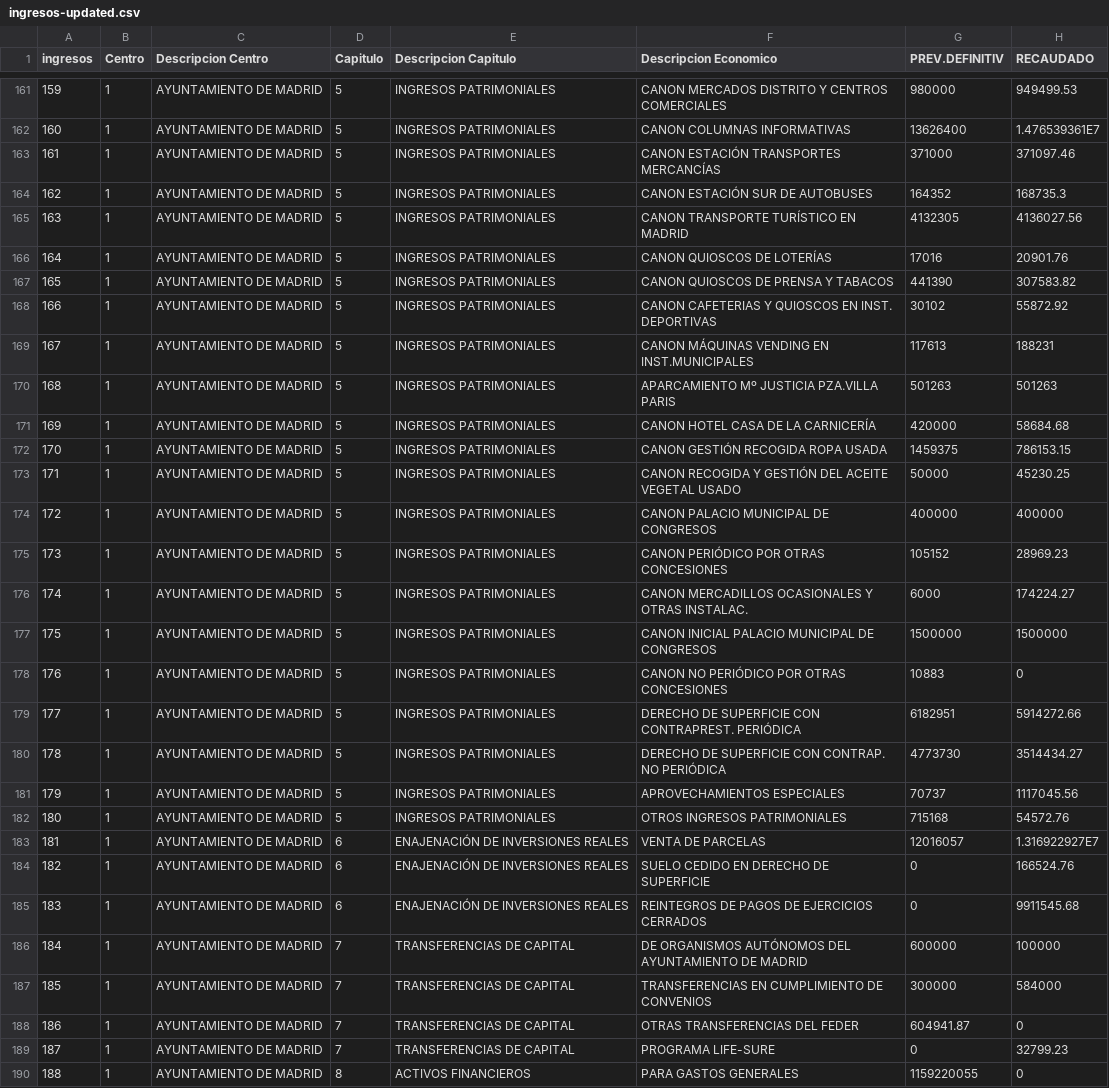
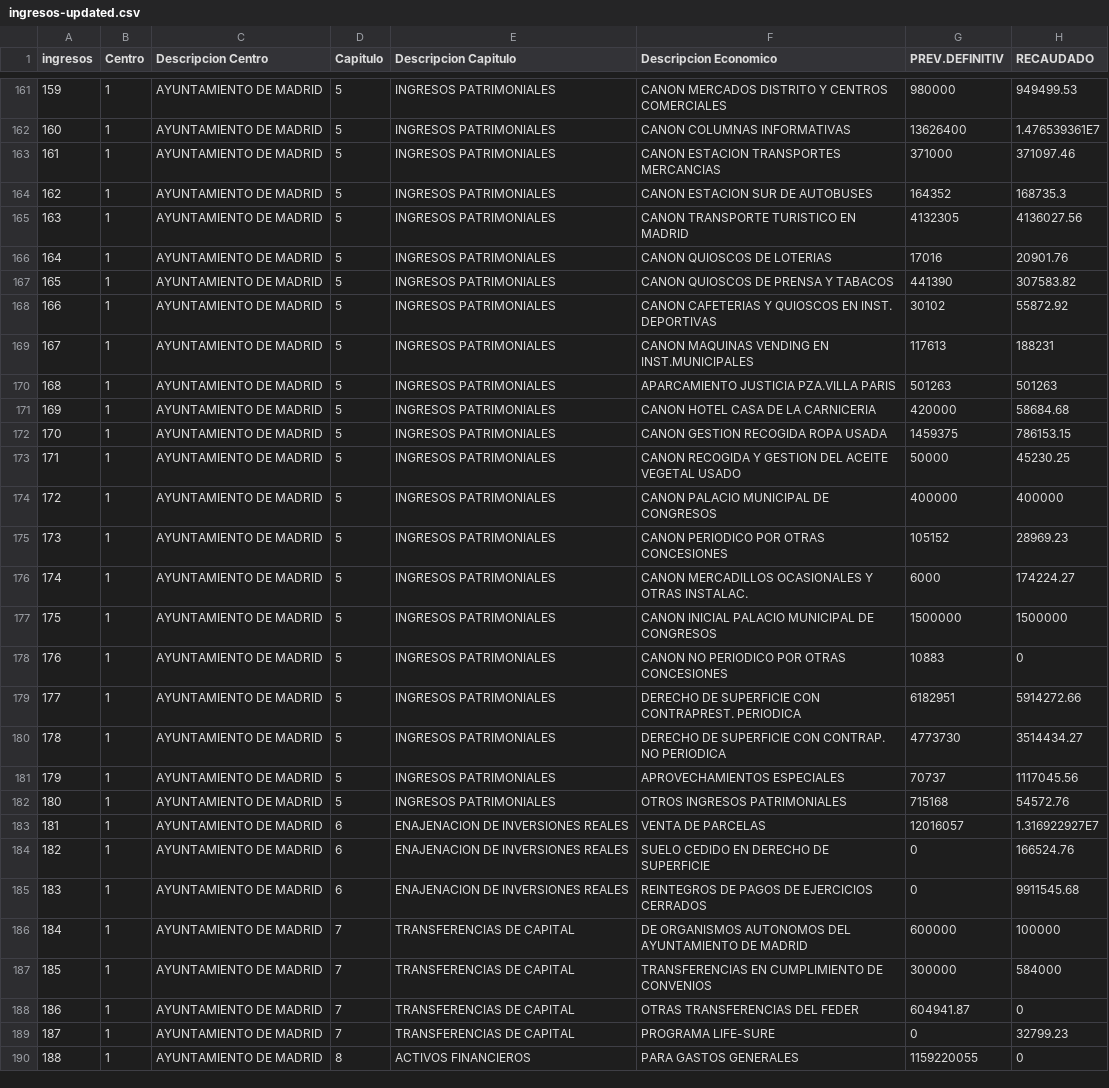
Before and after one commit to FacultadInformatica-LinkedData/Curso2020-2021-ODKG, a CSV file: HandsOn/Group10/csv/ingresos-updated.csv, drawn as a sheet; only a part is shown, gaps mark what is left out; the diff covers the shown part only.

```diff
--- a/HandsOn/Group10/csv/ingresos-updated.csv
+++ b/HandsOn/Group10/csv/ingresos-updated.csv
@@ -162,26 +162,26 @@ ingresos,Centro,Descripcion Centro,Capitulo,Descripcion Capitulo,Descripcion Eco
 160,1,AYUNTAMIENTO DE MADRID,5,INGRESOS PATRIMONIALES,CANON COLUMNAS INFORMATIVAS,13626400,1.476539361E7
-161,1,AYUNTAMIENTO DE MADRID,5,INGRESOS PATRIMONIALES,CANON ESTACIÓN TRANSPORTES MERCANCÍAS,371000,371097.46
-162,1,AYUNTAMIENTO DE MADRID,5,INGRESOS PATRIMONIALES,CANON ESTACIÓN SUR DE AUTOBUSES,164352,168735.3
-163,1,AYUNTAMIENTO DE MADRID,5,INGRESOS PATRIMONIALES,CANON TRANSPORTE TURÍSTICO EN MADRID,4132305,4136027.56
-164,1,AYUNTAMIENTO DE MADRID,5,INGRESOS PATRIMONIALES,CANON QUIOSCOS DE LOTERÍAS,17016,20901.76
+161,1,AYUNTAMIENTO DE MADRID,5,INGRESOS PATRIMONIALES,CANON ESTACION TRANSPORTES MERCANCIAS,371000,371097.46
+162,1,AYUNTAMIENTO DE MADRID,5,INGRESOS PATRIMONIALES,CANON ESTACION SUR DE AUTOBUSES,164352,168735.3
+163,1,AYUNTAMIENTO DE MADRID,5,INGRESOS PATRIMONIALES,CANON TRANSPORTE TURISTICO EN MADRID,4132305,4136027.56
+164,1,AYUNTAMIENTO DE MADRID,5,INGRESOS PATRIMONIALES,CANON QUIOSCOS DE LOTERIAS,17016,20901.76
 165,1,AYUNTAMIENTO DE MADRID,5,INGRESOS PATRIMONIALES,CANON QUIOSCOS DE PRENSA Y TABACOS,441390,307583.82
 166,1,AYUNTAMIENTO DE MADRID,5,INGRESOS PATRIMONIALES,CANON CAFETERIAS Y QUIOSCOS EN INST. DEPORTIVAS,30102,55872.92
-167,1,AYUNTAMIENTO DE MADRID,5,INGRESOS PATRIMONIALES,CANON MÁQUINAS VENDING EN INST.MUNICIPALES,117613,188231
-168,1,AYUNTAMIENTO DE MADRID,5,INGRESOS PATRIMONIALES,APARCAMIENTO Mº JUSTICIA PZA.VILLA PARIS,501263,501263
-169,1,AYUNTAMIENTO DE MADRID,5,INGRESOS PATRIMONIALES,CANON HOTEL CASA DE LA CARNICERÍA,420000,58684.68
-170,1,AYUNTAMIENTO DE MADRID,5,INGRESOS PATRIMONIALES,CANON GESTIÓN RECOGIDA ROPA USADA,1459375,786153.15
-171,1,AYUNTAMIENTO DE MADRID,5,INGRESOS PATRIMONIALES,CANON RECOGIDA Y GESTIÓN DEL ACEITE VEGETAL USADO,50000,45230.25
+167,1,AYUNTAMIENTO DE MADRID,5,INGRESOS PATRIMONIALES,CANON MAQUINAS VENDING EN INST.MUNICIPALES,117613,188231
+168,1,AYUNTAMIENTO DE MADRID,5,INGRESOS PATRIMONIALES,APARCAMIENTO JUSTICIA PZA.VILLA PARIS,501263,501263
+169,1,AYUNTAMIENTO DE MADRID,5,INGRESOS PATRIMONIALES,CANON HOTEL CASA DE LA CARNICERIA,420000,58684.68
+170,1,AYUNTAMIENTO DE MADRID,5,INGRESOS PATRIMONIALES,CANON GESTION RECOGIDA ROPA USADA,1459375,786153.15
+171,1,AYUNTAMIENTO DE MADRID,5,INGRESOS PATRIMONIALES,CANON RECOGIDA Y GESTION DEL ACEITE VEGETAL USADO,50000,45230.25
 172,1,AYUNTAMIENTO DE MADRID,5,INGRESOS PATRIMONIALES,CANON PALACIO MUNICIPAL DE CONGRESOS,400000,400000
-173,1,AYUNTAMIENTO DE MADRID,5,INGRESOS PATRIMONIALES,CANON PERIÓDICO POR OTRAS CONCESIONES,105152,28969.23
+173,1,AYUNTAMIENTO DE MADRID,5,INGRESOS PATRIMONIALES,CANON PERIODICO POR OTRAS CONCESIONES,105152,28969.23
 174,1,AYUNTAMIENTO DE MADRID,5,INGRESOS PATRIMONIALES,CANON MERCADILLOS OCASIONALES Y OTRAS INSTALAC.,6000,174224.27
 175,1,AYUNTAMIENTO DE MADRID,5,INGRESOS PATRIMONIALES,CANON INICIAL PALACIO MUNICIPAL DE CONGRESOS,1500000,1500000
-176,1,AYUNTAMIENTO DE MADRID,5,INGRESOS PATRIMONIALES,CANON NO PERIÓDICO POR OTRAS CONCESIONES,10883,0
-177,1,AYUNTAMIENTO DE MADRID,5,INGRESOS PATRIMONIALES,DERECHO DE SUPERFICIE CON CONTRAPREST. PERIÓDICA,6182951,5914272.66
-178,1,AYUNTAMIENTO DE MADRID,5,INGRESOS PATRIMONIALES,DERECHO DE SUPERFICIE CON CONTRAP. NO PERIÓDICA,4773730,3514434.27
+176,1,AYUNTAMIENTO DE MADRID,5,INGRESOS PATRIMONIALES,CANON NO PERIODICO POR OTRAS CONCESIONES,10883,0
+177,1,AYUNTAMIENTO DE MADRID,5,INGRESOS PATRIMONIALES,DERECHO DE SUPERFICIE CON CONTRAPREST. PERIODICA,6182951,5914272.66
+178,1,AYUNTAMIENTO DE MADRID,5,INGRESOS PATRIMONIALES,DERECHO DE SUPERFICIE CON CONTRAP. NO PERIODICA,4773730,3514434.27
 179,1,AYUNTAMIENTO DE MADRID,5,INGRESOS PATRIMONIALES,APROVECHAMIENTOS ESPECIALES,70737,1117045.56
 180,1,AYUNTAMIENTO DE MADRID,5,INGRESOS PATRIMONIALES,OTROS INGRESOS PATRIMONIALES,715168,54572.76
-181,1,AYUNTAMIENTO DE MADRID,6,ENAJENACIÓN DE INVERSIONES REALES,VENTA DE PARCELAS,12016057,1.316922927E7
-182,1,AYUNTAMIENTO DE MADRID,6,ENAJENACIÓN DE INVERSIONES REALES,SUELO CEDIDO EN DERECHO DE SUPERFICIE,0,166524.76
-183,1,AYUNTAMIENTO DE MADRID,6,ENAJENACIÓN DE INVERSIONES REALES,REINTEGROS DE PAGOS DE EJERCICIOS CERRADOS,0,9911545.68
-184,1,AYUNTAMIENTO DE MADRID,7,TRANSFERENCIAS DE CAPITAL,DE ORGANISMOS AUTÓNOMOS DEL AYUNTAMIENTO DE MADRID,600000,100000
+181,1,AYUNTAMIENTO DE MADRID,6,ENAJENACION DE INVERSIONES REALES,VENTA DE PARCELAS,12016057,1.316922927E7
+182,1,AYUNTAMIENTO DE MADRID,6,ENAJENACION DE INVERSIONES REALES,SUELO CEDIDO EN DERECHO DE SUPERFICIE,0,166524.76
+183,1,AYUNTAMIENTO DE MADRID,6,ENAJENACION DE INVERSIONES REALES,REINTEGROS DE PAGOS DE EJERCICIOS CERRADOS,0,9911545.68
+184,1,AYUNTAMIENTO DE MADRID,7,TRANSFERENCIAS DE CAPITAL,DE ORGANISMOS AUTONOMOS DEL AYUNTAMIENTO DE MADRID,600000,100000
 185,1,AYUNTAMIENTO DE MADRID,7,TRANSFERENCIAS DE CAPITAL,TRANSFERENCIAS EN CUMPLIMIENTO DE CONVENIOS,300000,584000
```
Also changed, not shown: 91 edited cells elsewhere in this file, HandsOn/Group10/csv/ingresos-with-links.csv, 4 other files.
